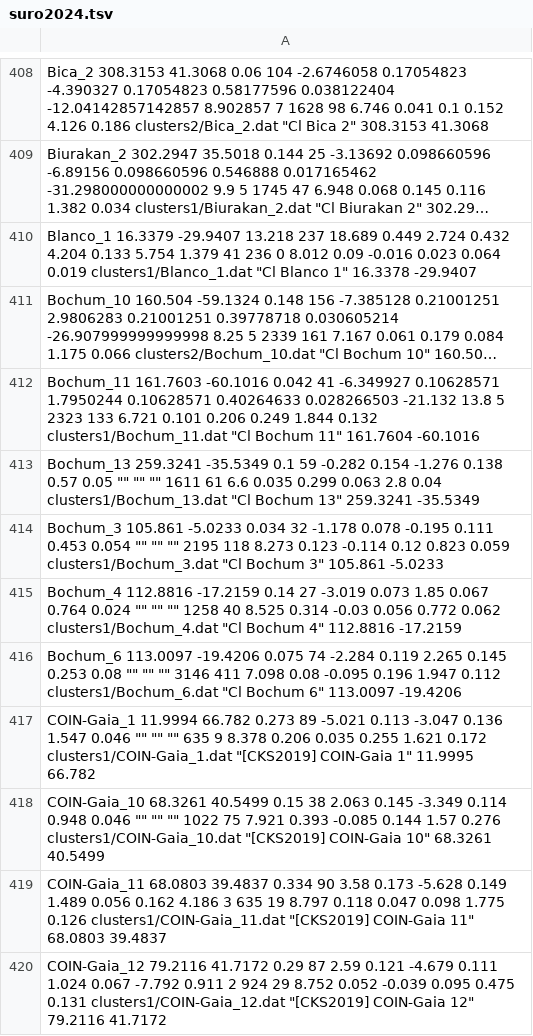
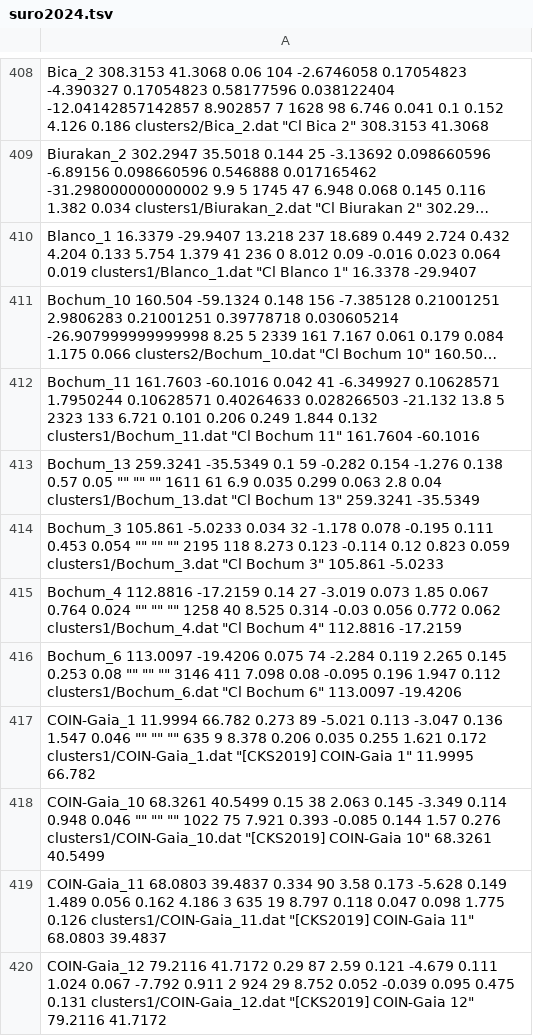
Before and after one commit to surodeep26/Runaway-Stars, a TSV file: suro2024.tsv, drawn as a sheet; only a part is shown, gaps mark what is left out; long unchanged cells end in …; the diff names each change by its address in the sheet, - before the commit and + after, or states it on an @@ line.

```diff
--- a/suro2024.tsv
+++ b/suro2024.tsv
-A413: …1611 61 6.6 0.035 0.299…
+A413: …1611 61 6.9 0.035 0.299…
```
Also changed, not shown: 6 other files.
